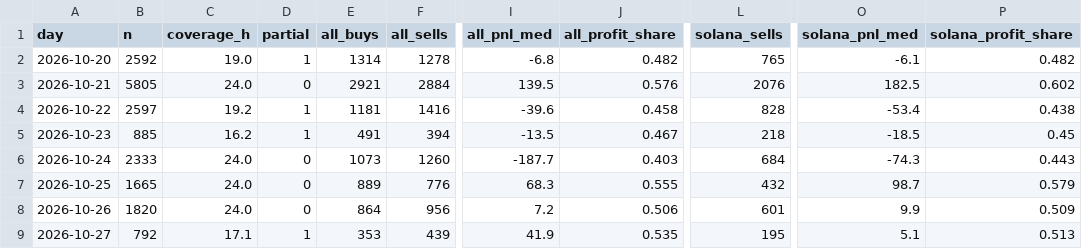
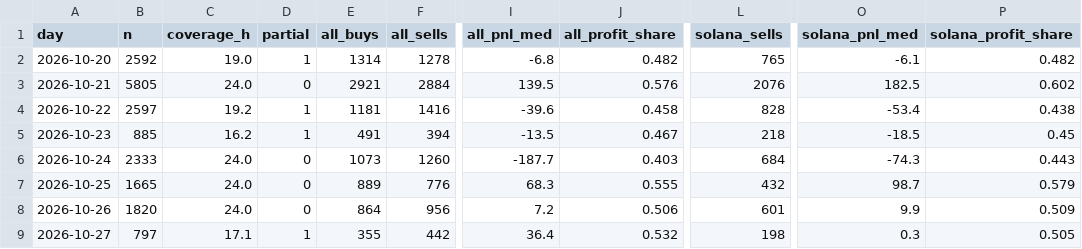
Before and after one commit to tdawg2026/pumpfun-graduations, a CSV file: data/history/fomo_daily.csv, drawn as a sheet; only a part is shown, gaps mark what is left out; the diff names each change by its address in the sheet, - before the commit and + after, or states it on an @@ line.

```diff
--- a/data/history/fomo_daily.csv
+++ b/data/history/fomo_daily.csv
-B9 (n): 792
+B9 (n): 797
-E9 (all_buys): 353
+E9 (all_buys): 355
-F9 (all_sells): 439
+F9 (all_sells): 442
-I9 (all_pnl_med): 41.9
+I9 (all_pnl_med): 36.4
-J9 (all_profit_share): 0.535
+J9 (all_profit_share): 0.532
-L9 (solana_sells): 195
+L9 (solana_sells): 198
-O9 (solana_pnl_med): 5.1
+O9 (solana_pnl_med): 0.3
-P9 (solana_profit_share): 0.513
+P9 (solana_profit_share): 0.505
```
Also changed, not shown: 3 other files.
